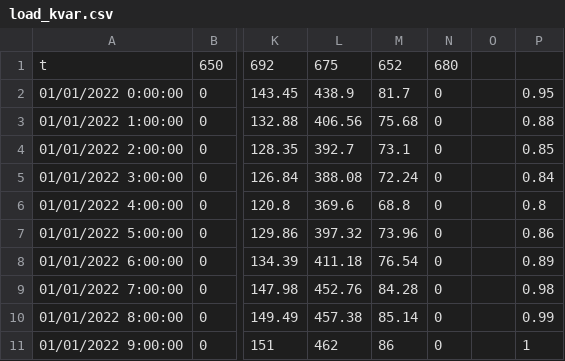
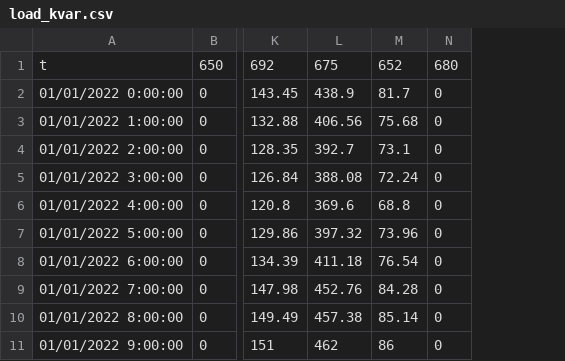
Before and after one commit to byu9/electrical-gas-water, a CSV file: electrical/tables/load_kvar.csv, drawn as a sheet; only a part is shown, gaps mark what is left out; the diff names each change by its address in the sheet, - before the commit and + after, or states it on an @@ line.

Commit message:
remove extra column in load table

```diff
--- a/electrical/tables/load_kvar.csv
+++ b/electrical/tables/load_kvar.csv
-column O, empty
-column P, rows 2-11: 0.95 | 0.88 | 0.85 | 0.84 | 0.8 | 0.86 | 0.89 | 0.98 | 0.99 | 1
```
